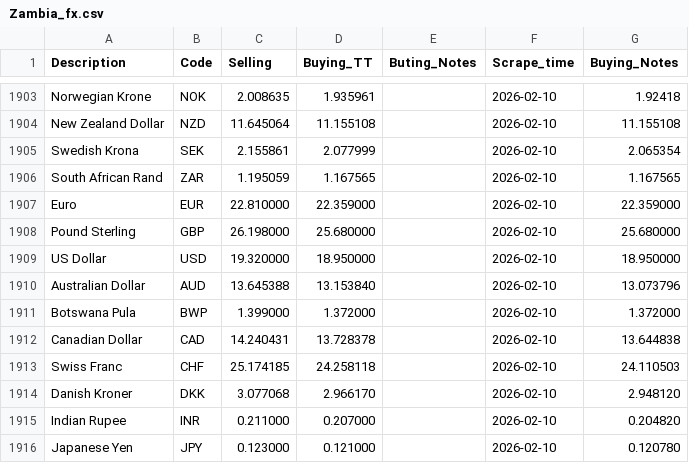
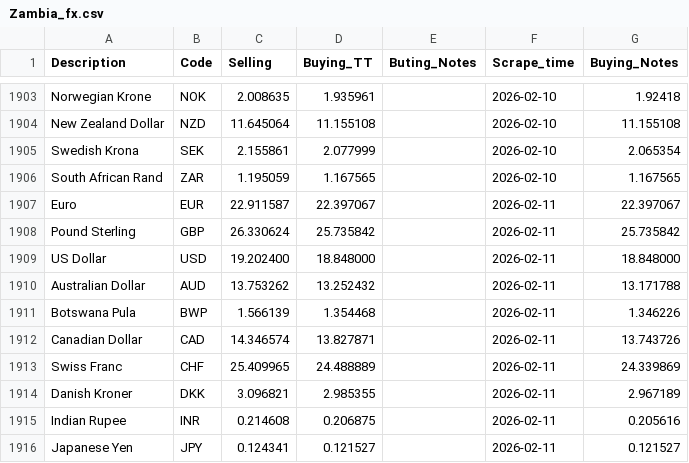
Before and after one commit to Imr-u/Afri_Rate, a CSV file: Scraper_&_datasets/Zambia_fx/Zambia_fx.csv, drawn as a sheet; only a part is shown, gaps mark what is left out; the diff covers the shown part only.

```diff
--- a/Scraper_&_datasets/Zambia_fx/Zambia_fx.csv
+++ b/Scraper_&_datasets/Zambia_fx/Zambia_fx.csv
@@ -1906,11 +1906,11 @@ Swedish Krona,SEK,2.155861,2.077999,,2026-02-10,2.065354
 South African Rand,ZAR,1.195059,1.167565,,2026-02-10,1.167565
-Euro,EUR,22.810000,22.359000,,2026-02-10,22.359000
-Pound Sterling,GBP,26.198000,25.680000,,2026-02-10,25.680000
-US Dollar,USD,19.320000,18.950000,,2026-02-10,18.950000
-Australian Dollar,AUD,13.645388,13.153840,,2026-02-10,13.073796
-Botswana Pula,BWP,1.399000,1.372000,,2026-02-10,1.372000
-Canadian Dollar,CAD,14.240431,13.728378,,2026-02-10,13.644838
-Swiss Franc,CHF,25.174185,24.258118,,2026-02-10,24.110503
-Danish Kroner,DKK,3.077068,2.966170,,2026-02-10,2.948120
-Indian Rupee,INR,0.211000,0.207000,,2026-02-10,0.204820
-Japanese Yen,JPY,0.123000,0.121000,,2026-02-10,0.120780
+Euro,EUR,22.911587,22.397067,,2026-02-11,22.397067
+Pound Sterling,GBP,26.330624,25.735842,,2026-02-11,25.735842
+US Dollar,USD,19.202400,18.848000,,2026-02-11,18.848000
+Australian Dollar,AUD,13.753262,13.252432,,2026-02-11,13.171788
+Botswana Pula,BWP,1.566139,1.354468,,2026-02-11,1.346226
+Canadian Dollar,CAD,14.346574,13.827871,,2026-02-11,13.743726
+Swiss Franc,CHF,25.409965,24.488889,,2026-02-11,24.339869
+Danish Kroner,DKK,3.096821,2.985355,,2026-02-11,2.967189
+Indian Rupee,INR,0.214608,0.206875,,2026-02-11,0.205616
+Japanese Yen,JPY,0.124341,0.121527,,2026-02-11,0.121527
```
Also changed, not shown: 20 edited cells elsewhere in this file.
